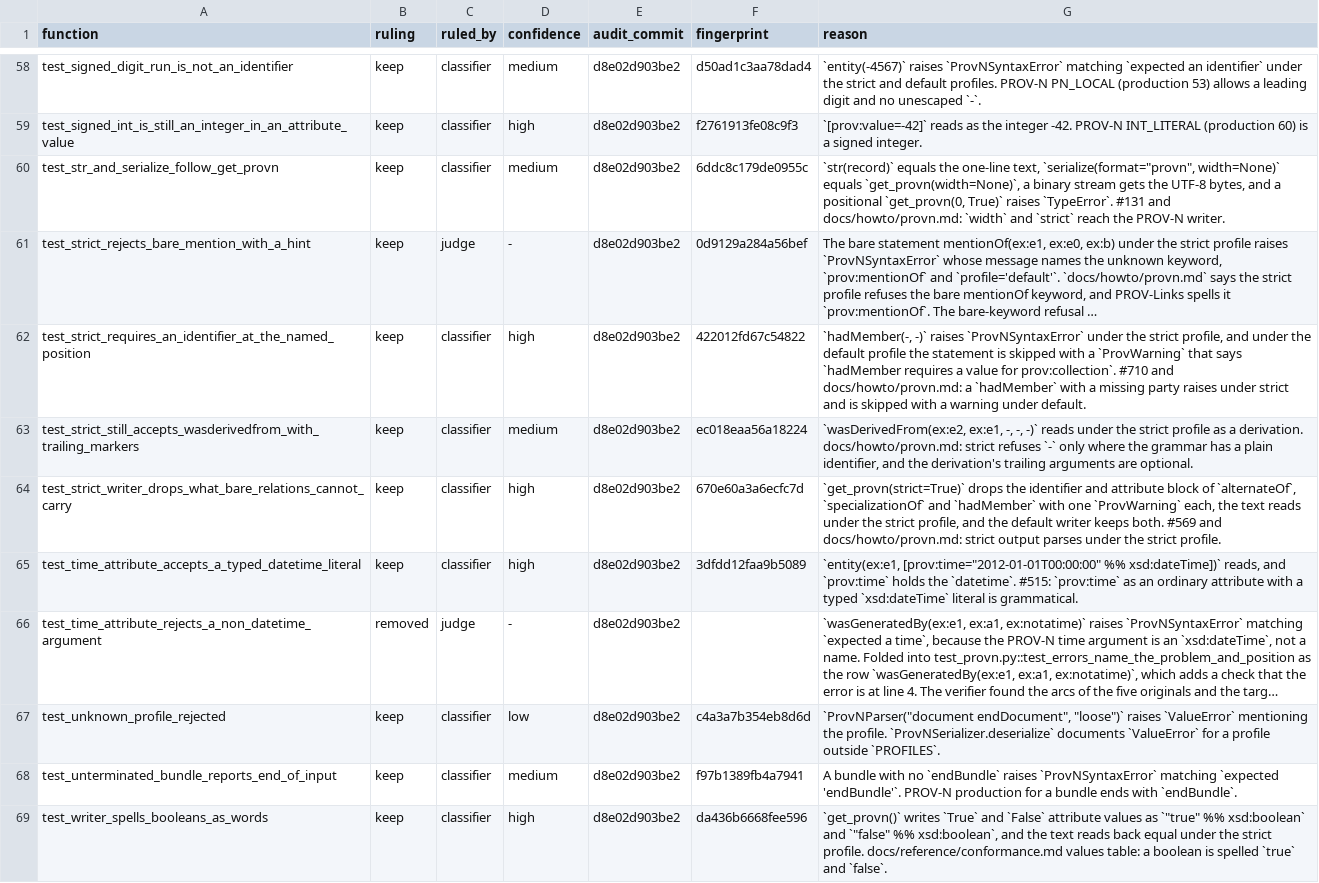
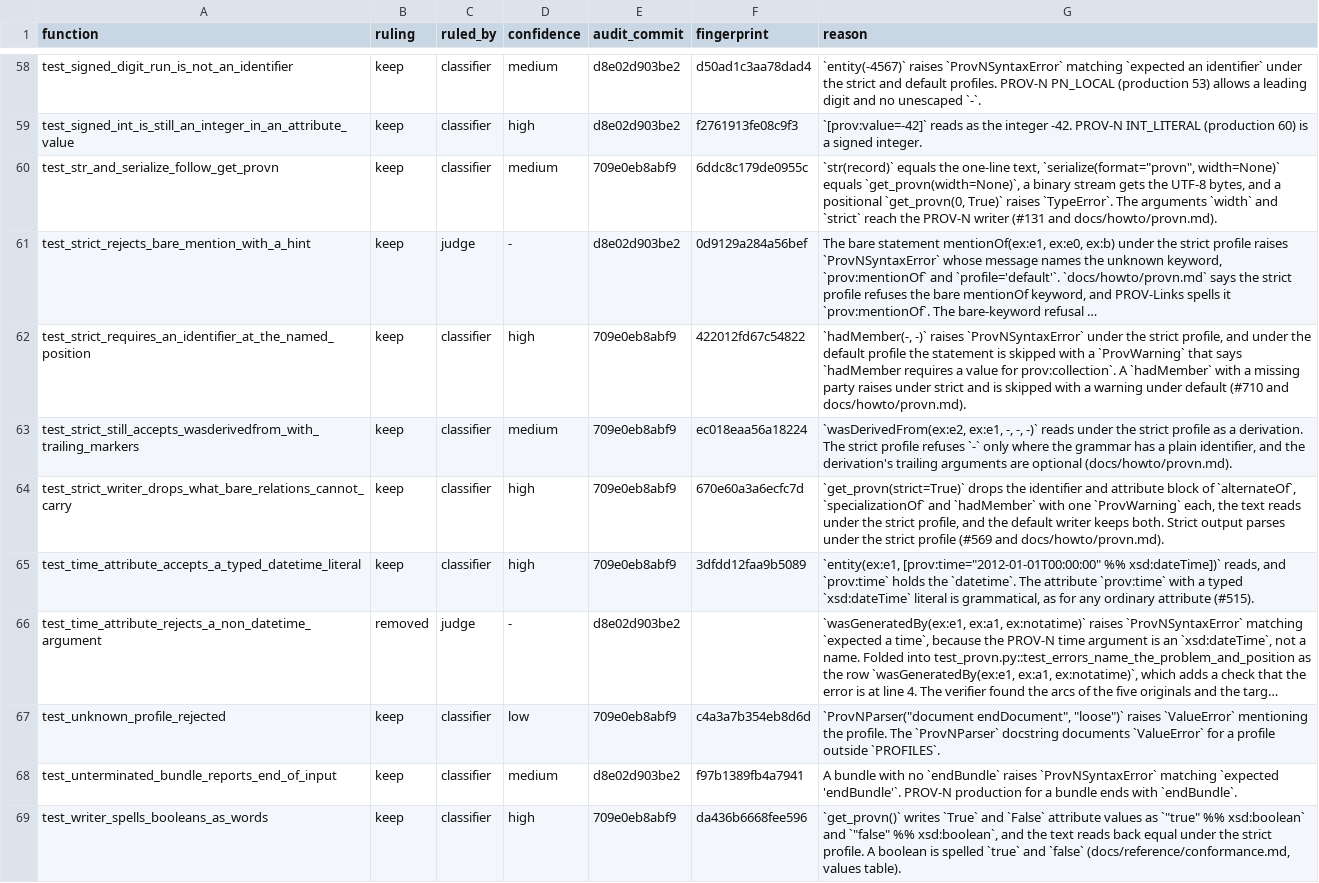
Before and after one commit to trungdong/prov, a TSV file: planning/test-audit/register/test_provn.tsv, drawn as a sheet; only a part is shown, gaps mark what is left out; long unchanged cells end in …; the diff covers the shown part only; the diff names each change by its address in the sheet, - before the commit and + after, or states it on an @@ line.

Commit message:
chore: correct the PROV-N audit register reasons the review found inexact, and record two later merges
The review found reasons that cited the writer's long-string choice as a grammar requirement, named two catchers without their module, cited the serializer's docstring for a check the parser documents, named no code for the removed test_strict_and_default_do_not_warn, and hinged sentences on a colon. Each reason now says what its source says, the removed escaping tests say what they pinned, and the renamed test_invalid_datetime_error_carries_the_statement_line has its row.

Two follow-ups wait for a later audit. The body of test_errors_name_the_problem_and_position branches for its missing-endDocument row, and two lenient tests have the body of test_lenient_resync_keeps_the_statements_after_the_skip.

```diff
--- a/planning/test-audit/register/test_provn.tsv
+++ b/planning/test-audit/register/test_provn.tsv
-E60 (audit_commit): d8e02d903be2
+E60 (audit_commit): 709e0eb8abf9
-G60 (reason): …raises `TypeError`. #131 and docs/howto/provn.md: `width` and `strict` reach the PROV-N writer.
+G60 (reason): …raises `TypeError`. The arguments `width` and `strict` reach the PROV-N writer (#131 and docs/howto/provn.md).
-E62:E65 (audit_commit): d8e02d903be2
+E62:E65 (audit_commit): 709e0eb8abf9
-G62 (reason): …for prov:collection`. #710 and docs/howto/provn.md: a `hadMember` with a missing party raises under strict and is skipped with a warning under default.
+G62 (reason): …for prov:collection`. A `hadMember` with a missing party raises under strict and is skipped with a warning under default (#710 and docs/howto/provn.md).
-G63 (reason): …a derivation. docs/howto/provn.md: strict refuses `-` only where the grammar has a plain identifier, and the derivation's trailing arguments are optional.
+G63 (reason): …a derivation. The strict profile refuses `-` only where the grammar has a plain identifier, and the derivation's trailing arguments are optional (docs/howto/provn.md).
-G64 (reason): …keeps both. #569 and docs/howto/provn.md: strict output parses under the strict profile.
+G64 (reason): …keeps both. Strict output parses under the strict profile (#569 and docs/howto/provn.md).
-G65 (reason): …the `datetime`. #515: `prov:time` as an ordinary attribute with a typed `xsd:dateTime` literal is grammatical.
+G65 (reason): …the `datetime`. The attribute `prov:time` with a typed `xsd:dateTime` literal is grammatical, as for any ordinary attribute (#515).
-E67 (audit_commit): d8e02d903be2
+E67 (audit_commit): 709e0eb8abf9
-G67 (reason): …the profile. `ProvNSerializer.deserialize` documents `ValueError`…
+G67 (reason): …the profile. The `ProvNParser` docstring documents `ValueError`…
-E69 (audit_commit): d8e02d903be2
+E69 (audit_commit): 709e0eb8abf9
-G69 (reason): …strict profile. docs/reference/conformance.md values table: a boolean is spelled `true` and `false`.
+G69 (reason): …strict profile. A boolean is spelled `true` and `false` (docs/reference/conformance.md, values table).
```
Also changed, not shown: 1 added row, 1 removed row and 52 edited cells elsewhere in this file, planning/test-audit/register/test_namespaces.tsv, planning/test-audit/register/test_provn_corpus.tsv, 3 other files.
